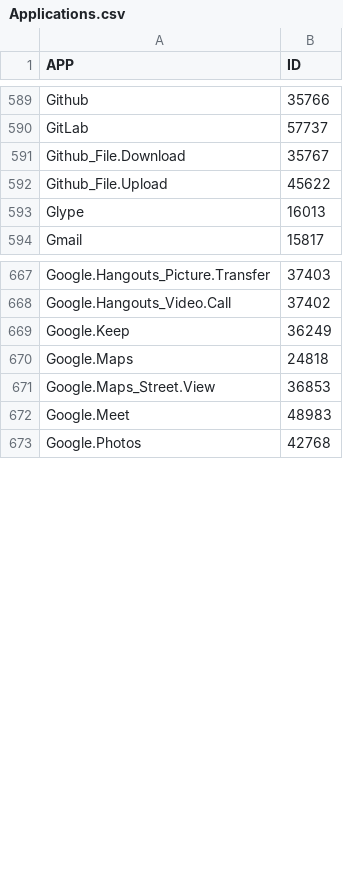
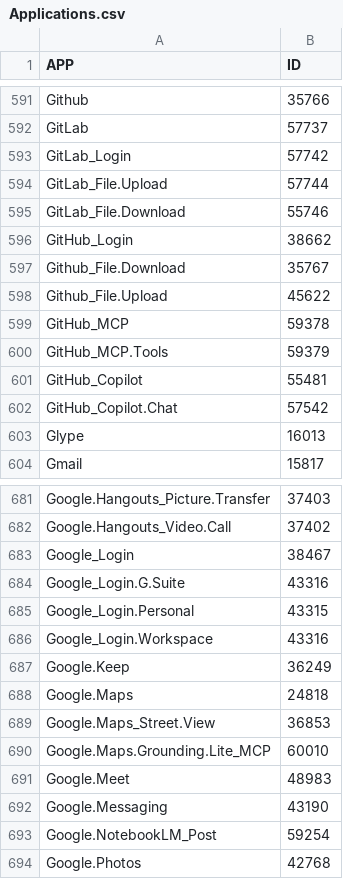
Before and after one commit to ervindaprtma/FortigateAppControlID, a CSV file: Applications.csv, drawn as a sheet; only a part is shown, gaps mark what is left out; the diff covers the shown part only.

Commit message:
Add new ID Mapping

```diff
--- a/Applications.csv
+++ b/Applications.csv
@@ -590,4 +592,12 @@ Github;35766
 GitLab;57737
+GitLab_Login;57742
+GitLab_File.Upload;57744
+GitLab_File.Download;55746
+GitHub_Login;38662
 Github_File.Download;35767
 Github_File.Upload;45622
+GitHub_MCP;59378
+GitHub_MCP.Tools;59379
+GitHub_Copilot;55481
+GitHub_Copilot.Chat;57542
 Glype;16013
@@ -668,2 +682,6 @@ Google.Hangouts_Picture.Transfer;37403
 Google.Hangouts_Video.Call;37402
+Google_Login;38467
+Google_Login.G.Suite;43316
+Google_Login.Personal;43315
+Google_Login.Workspace;43316
 Google.Keep;36249
@@ -671,3 +689,6 @@ Google.Maps;24818
 Google.Maps_Street.View;36853
+Google.Maps.Grounding.Lite_MCP;60010
 Google.Meet;48983
+Google.Messaging;43190
+Google.NotebookLM_Post;59254
 Google.Photos;42768
```
Also changed, not shown: 11 added rows elsewhere in this file.
